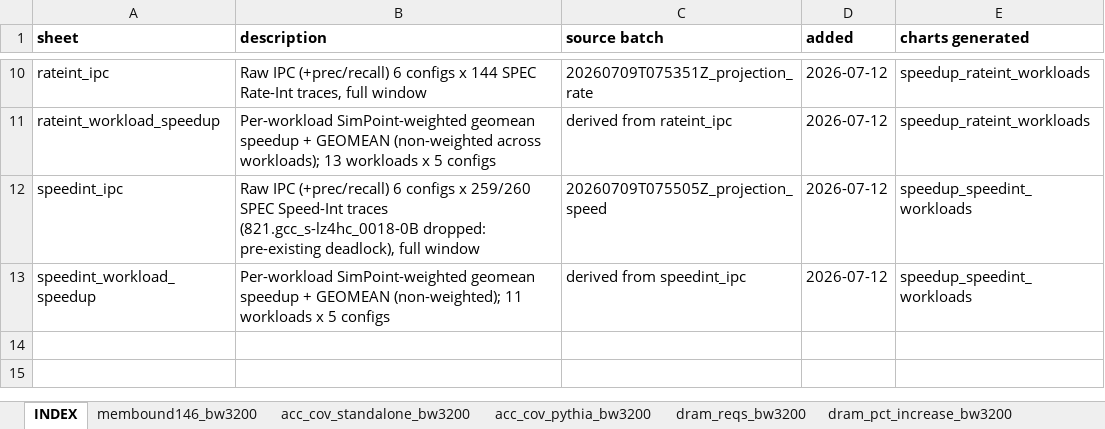
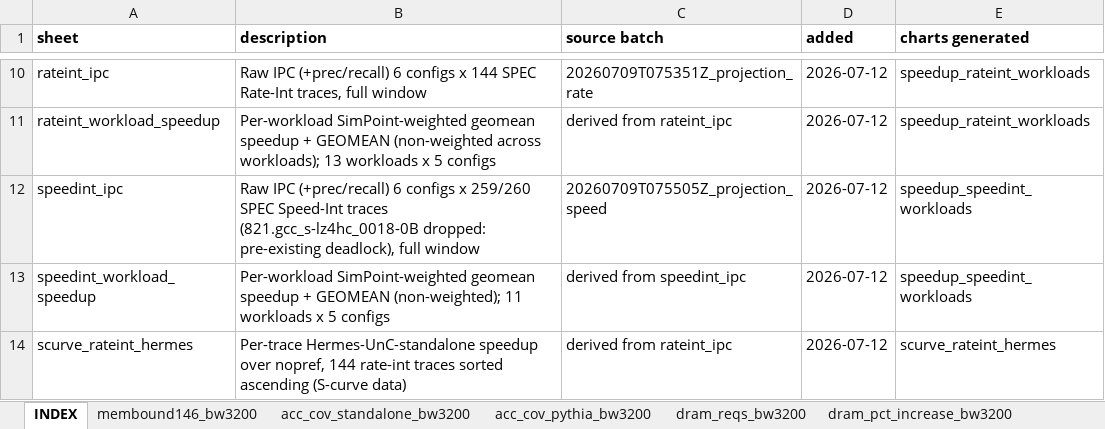
Before and after one commit to CMU-SAFARI/Hermes, an Excel workbook: analysis/hermes_results.xlsx, sheet INDEX, drawn as a sheet; only a part is shown, gaps mark what is left out; values as stored, in another font and other column widths than the file's, no borders; the diff names each change by its address in the sheet, - before the commit and + after, or states it on an @@ line.

Commit message:
analysis: rate-int Hermes-UnC-alone S-curve (no trace regresses) + excel sheet

```diff
--- a/analysis/hermes_results.xlsx (sheet INDEX)
+++ b/analysis/hermes_results.xlsx (sheet INDEX)
+row 14: scurve_rateint_hermes | Per-trace Hermes-UnC-standalone speedup over nopref, 144 rate-int traces sorted ascending (S-curve data) | derived from rateint_ipc | 2026-07-12 | scurve_rateint_hermes
```
Also changed, not shown: other sheet tabs, 5 other files.
